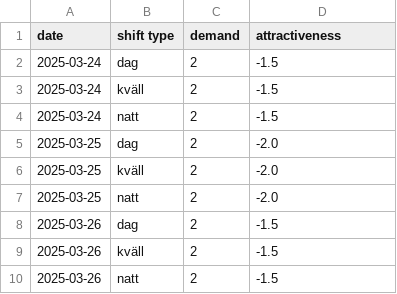
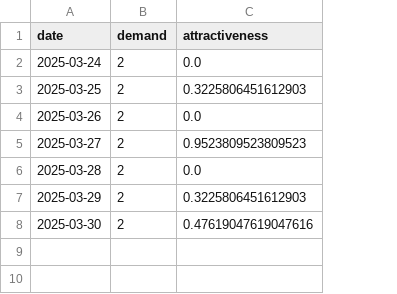
Before and after one commit to larssonnathalie/QMaxH-Cap, a CSV file: data/intermediate/shift_data_all_t.csv, drawn as a sheet; removed rows and columns are numbered as before the commit, all else as after; the diff names each change by its address in the sheet, - before the commit and + after, or states it on an @@ line.

```diff
--- a/data/intermediate/shift_data_all_t.csv
+++ b/data/intermediate/shift_data_all_t.csv
-column B (shift type), row 2: dag; row 5: dag; rows 8-10: dag | kväll | natt
-C2 (attractiveness): -1.5
+C2 (attractiveness): 0.0
-row 3: 2025-03-24 | kväll | 2 | -1.5
-row 4: 2025-03-24 | natt | 2 | -1.5
-C3 (attractiveness): -2.0
+C3 (attractiveness): 0.3225806451612903
-row 6: 2025-03-25 | kväll | 2 | -2.0
-row 7: 2025-03-25 | natt | 2 | -2.0
-C4 (attractiveness): -1.5
+C4 (attractiveness): 0.0
-A5 (date): 2025-03-26
+A5 (date): 2025-03-27
-C5 (attractiveness): -1.5
+C5 (attractiveness): 0.9523809523809523
-A6 (date): 2025-03-26
+A6 (date): 2025-03-28
-C6 (attractiveness): -1.5
+C6 (attractiveness): 0.0
+row 7: 2025-03-29 | 2 | 0.3225806451612903
+row 8: 2025-03-30 | 2 | 0.47619047619047616
```
Also changed, not shown: data/intermediate/physician_data.csv, data/results/result_and_demand_cl2.csv, 49 other files.
